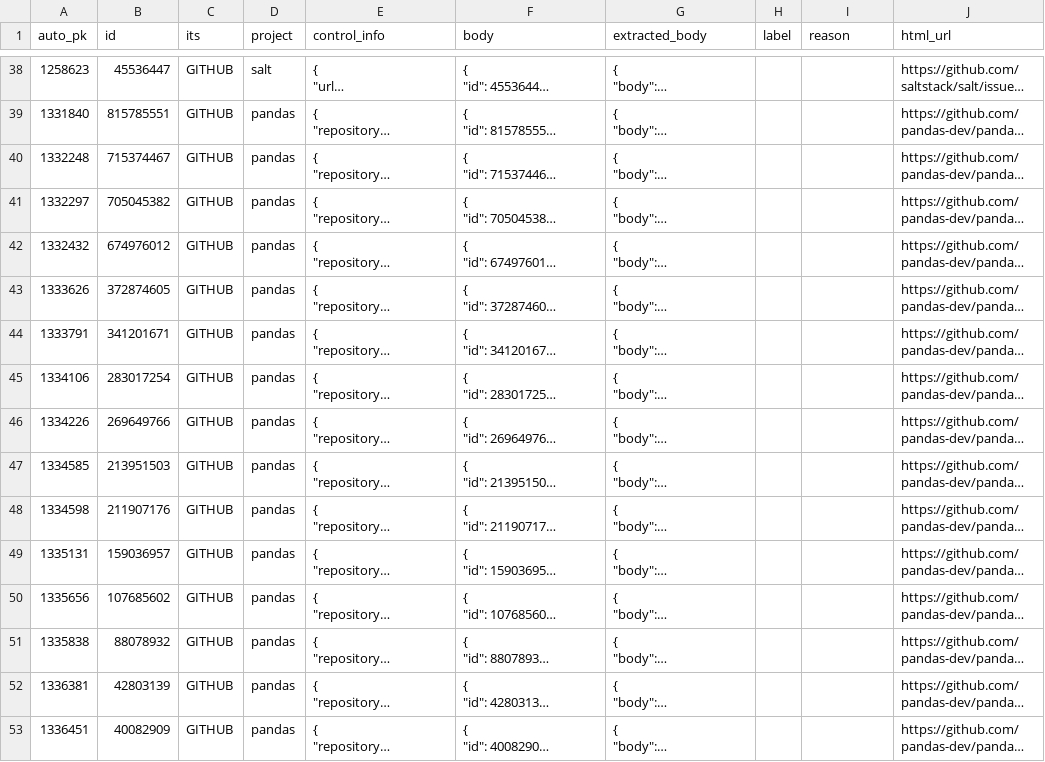
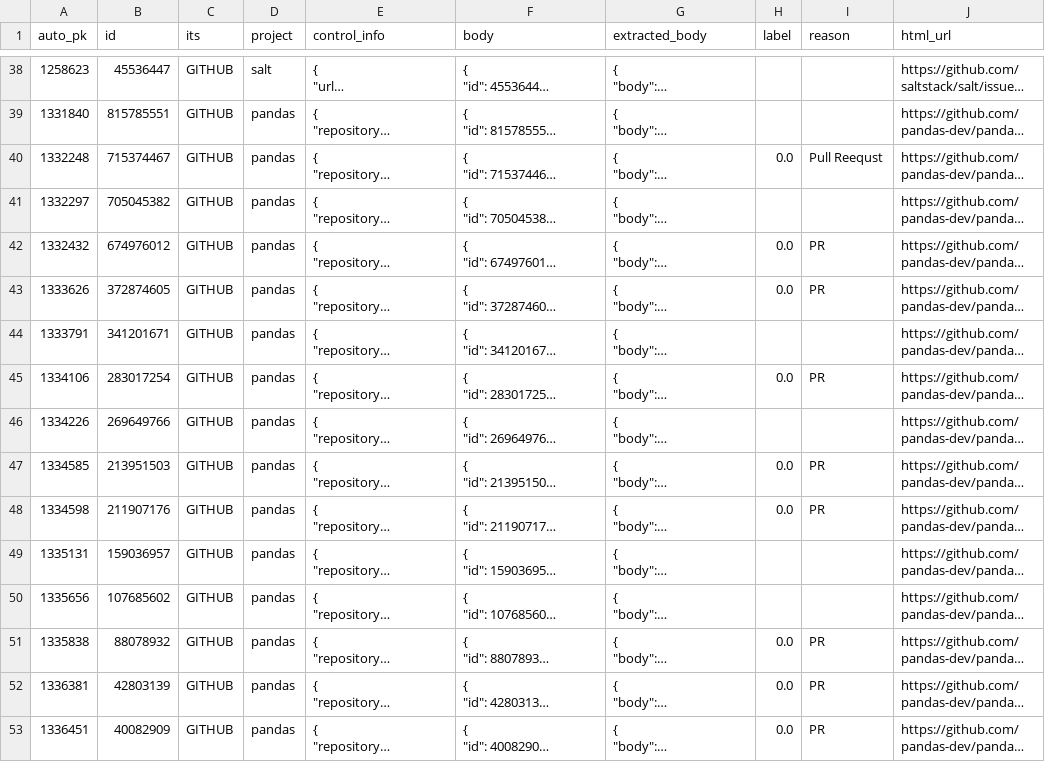
Before and after one commit to ttasnim68/LLM_label_app, a CSV file: dataset/label_Lukas.csv, drawn as a sheet; only a part is shown, gaps mark what is left out; long unchanged cells end in …; the diff covers the shown part only; the diff names each change by its address in the sheet, - before the commit and + after, or states it on an @@ line.

Commit message:
Update dataset with new labels and reasons

```diff
--- a/dataset/label_Lukas.csv
+++ b/dataset/label_Lukas.csv
-H40 (label): (empty)
+H40 (label): 0.0
-I40 (reason): (empty)
+I40 (reason): Pull Reequst
-H42:H43 (label): (empty)
+H42:H43 (label): 0.0
-I42:I43 (reason): (empty)
+I42:I43 (reason): PR
-H45 (label): (empty)
+H45 (label): 0.0
-I45 (reason): (empty)
+I45 (reason): PR
-H47:H48 (label): (empty)
+H47:H48 (label): 0.0
-I47:I48 (reason): (empty)
+I47:I48 (reason): PR
-H51:H53 (label): (empty)
+H51:H53 (label): 0.0
-I51:I53 (reason): (empty)
+I51:I53 (reason): PR
```
Also changed, not shown: 20 edited cells elsewhere in this file.
